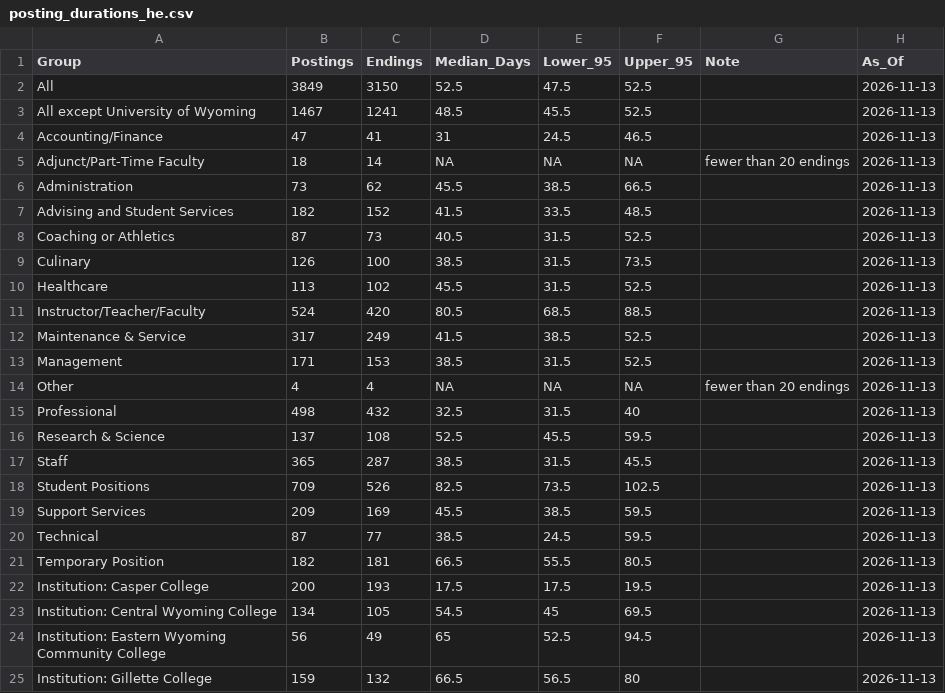
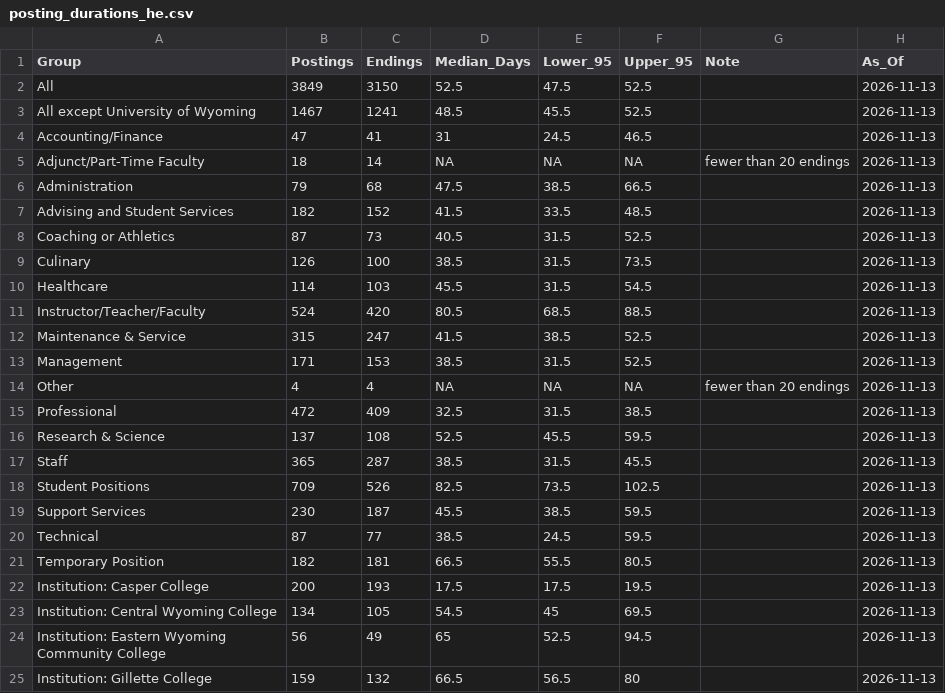
Before and after one commit to bostickmike/Wyoming-Education-Jobs-Dashboard, a CSV file: posting_durations_he.csv, drawn as a sheet; only a part is shown.

```diff
--- a/posting_durations_he.csv
+++ b/posting_durations_he.csv
@@ -5,3 +5,3 @@
 "Adjunct/Part-Time Faculty",18,14,NA,NA,NA,"fewer than 20 endings","2026-11-13"
-"Administration",73,62,45.5,38.5,66.5,"","2026-11-13"
+"Administration",79,68,47.5,38.5,66.5,"","2026-11-13"
 "Advising and Student Services",182,152,41.5,33.5,48.5,"","2026-11-13"
@@ -9,8 +9,8 @@
 "Culinary",126,100,38.5,31.5,73.5,"","2026-11-13"
-"Healthcare",113,102,45.5,31.5,52.5,"","2026-11-13"
+"Healthcare",114,103,45.5,31.5,54.5,"","2026-11-13"
 "Instructor/Teacher/Faculty",524,420,80.5,68.5,88.5,"","2026-11-13"
-"Maintenance & Service",317,249,41.5,38.5,52.5,"","2026-11-13"
+"Maintenance & Service",315,247,41.5,38.5,52.5,"","2026-11-13"
 "Management",171,153,38.5,31.5,52.5,"","2026-11-13"
 "Other",4,4,NA,NA,NA,"fewer than 20 endings","2026-11-13"
-"Professional",498,432,32.5,31.5,40,"","2026-11-13"
+"Professional",472,409,32.5,31.5,38.5,"","2026-11-13"
 "Research & Science",137,108,52.5,45.5,59.5,"","2026-11-13"
@@ -18,3 +18,3 @@
 "Student Positions",709,526,82.5,73.5,102.5,"","2026-11-13"
-"Support Services",209,169,45.5,38.5,59.5,"","2026-11-13"
+"Support Services",230,187,45.5,38.5,59.5,"","2026-11-13"
 "Technical",87,77,38.5,24.5,59.5,"","2026-11-13"
```
Also changed, not shown: 7 other files.
